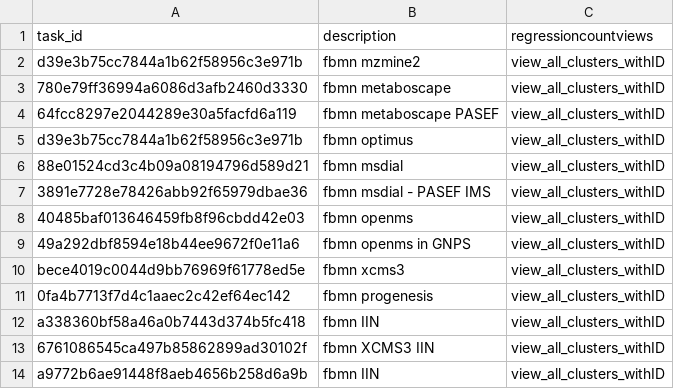
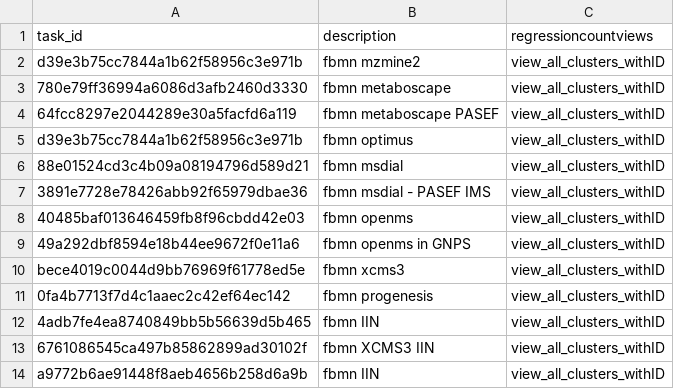
Before and after one commit to CCMS-UCSD/GNPS_Workflows, a CSV file: feature-based-molecular-networking/test-integration-workflow/test_tasks.csv, drawn as a sheet.

Commit message:
leaving only one fbmn job running dereplicator

```diff
--- a/feature-based-molecular-networking/test-integration-workflow/test_tasks.csv
+++ b/feature-based-molecular-networking/test-integration-workflow/test_tasks.csv
@@ -11,3 +11,3 @@ bece4019c0044d9bb76969f61778ed5e,fbmn xcms3,view_all_clusters_withID
 0fa4b7713f7d4c1aaec2c42ef64ec142,fbmn progenesis,view_all_clusters_withID
-a338360bf58a46a0b7443d374b5fc418,fbmn IIN,view_all_clusters_withID
+4adb7fe4ea8740849bb5b56639d5b465,fbmn IIN,view_all_clusters_withID
 6761086545ca497b85862899ad30102f,fbmn XCMS3 IIN,view_all_clusters_withID
```
